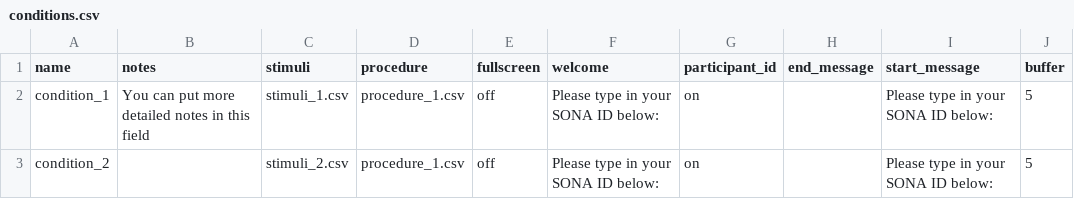
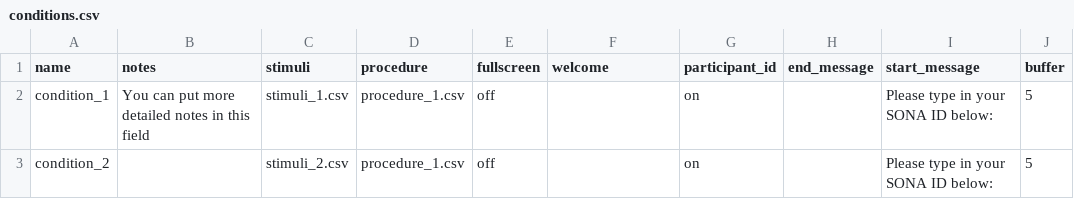
Before and after one commit to haffey-studies/bsc-2020, a CSV file: web/User/Experiments/2020_gaze_1/conditions.csv, drawn as a sheet; only a part is shown; the diff names each change by its address in the sheet, - before the commit and + after, or states it on an @@ line.

```diff
--- a/web/User/Experiments/2020_gaze_1/conditions.csv
+++ b/web/User/Experiments/2020_gaze_1/conditions.csv
-F2:F3 (welcome): Please type in your SONA ID below:
+F2:F3 (welcome): (empty)
```
Also changed, not shown: web/User/Surveys/environment_behaviours.csv, web/User/Surveys/environment_beliefs.csv, 7 other files.
